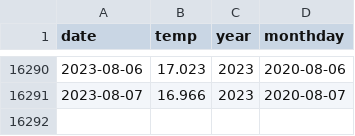
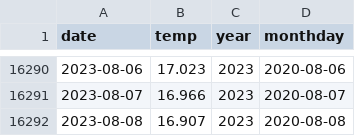
Before and after one commit to kazuhirokida/reanalyzer, a CSV file: temp.csv, drawn as a sheet; only a part is shown, gaps mark what is left out; the diff names each change by its address in the sheet, - before the commit and + after, or states it on an @@ line.

Commit message:
Update csv files

```diff
--- a/temp.csv
+++ b/temp.csv
+row 16292: 2023-08-08 | 16.907 | 2023 | 2020-08-08
```
